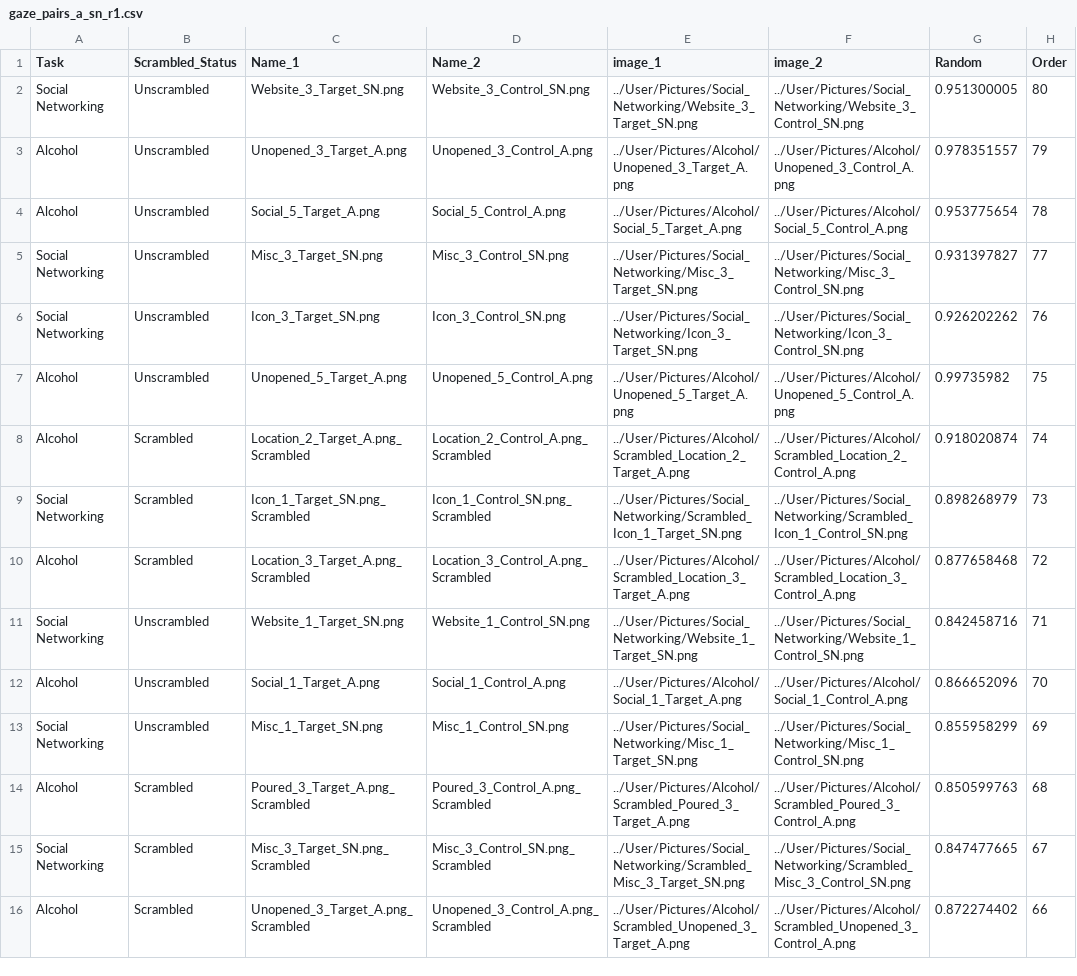
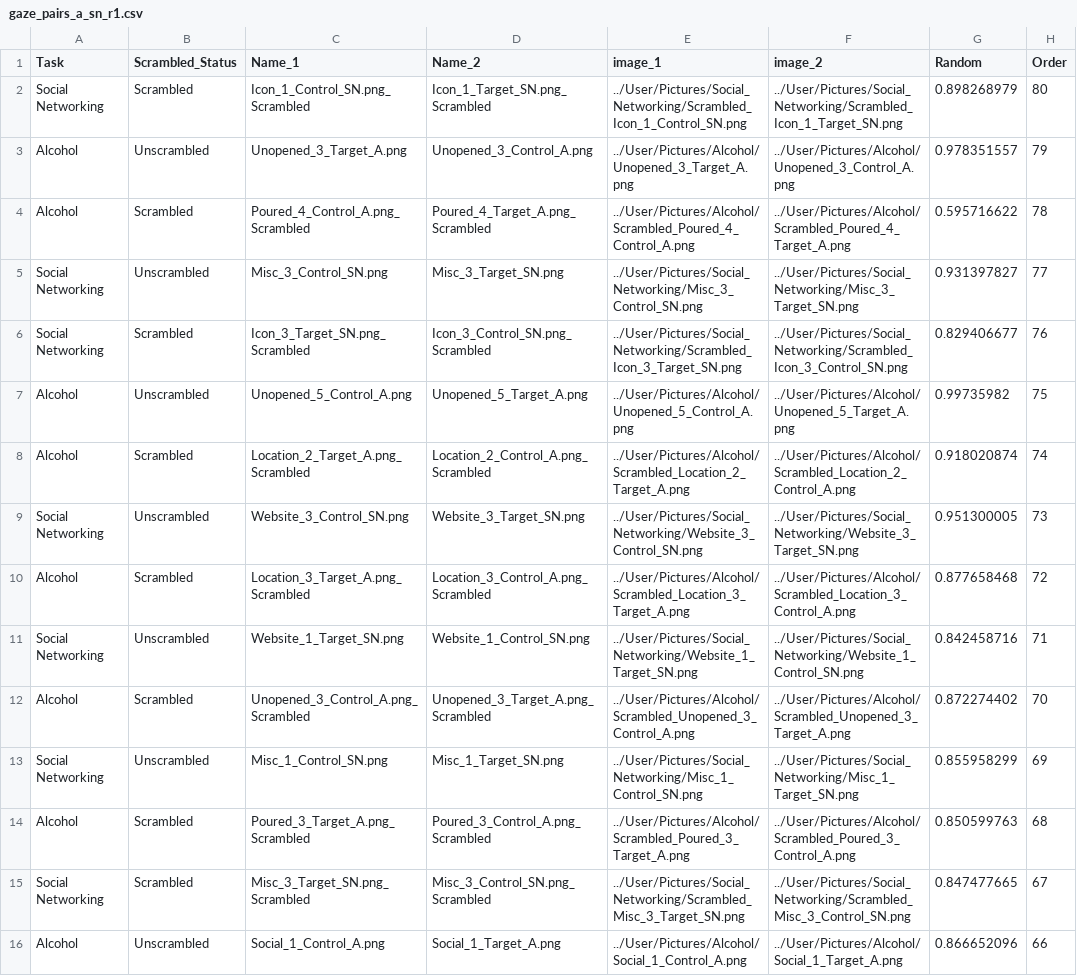
Before and after one commit to jmcrscollab/msc-project, a CSV file: User/Projects/gaze_1/gaze_pairs_a_sn_r1.csv, drawn as a sheet; only a part is shown; the diff covers the shown part only.

```diff
--- a/User/Projects/gaze_1/gaze_pairs_a_sn_r1.csv
+++ b/User/Projects/gaze_1/gaze_pairs_a_sn_r1.csv
@@ -1,16 +1,16 @@
 Task,Scrambled_Status,Name_1,Name_2,image_1,image_2,Random,Order,
-Social Networking,Unscrambled,Website_3_Target_SN.png,Website_3_Control_SN.png,../User/Pictures/Social_Networking/Website_3_Target_SN.png,../User/Pictures/Social_Networking/Website_3_Control_SN.png,0.951300005,80,
+Social Networking,Scrambled,Icon_1_Control_SN.png_Scrambled,Icon_1_Target_SN.png_Scrambled,../User/Pictures/Social_Networking/Scrambled_Icon_1_Control_SN.png,../User/Pictures/Social_Networking/Scrambled_Icon_1_Target_SN.png,0.898268979,80,
 Alcohol,Unscrambled,Unopened_3_Target_A.png,Unopened_3_Control_A.png,../User/Pictures/Alcohol/Unopened_3_Target_A.png,../User/Pictures/Alcohol/Unopened_3_Control_A.png,0.978351557,79,
-Alcohol,Unscrambled,Social_5_Target_A.png,Social_5_Control_A.png,../User/Pictures/Alcohol/Social_5_Target_A.png,../User/Pictures/Alcohol/Social_5_Control_A.png,0.953775654,78,
-Social Networking,Unscrambled,Misc_3_Target_SN.png,Misc_3_Control_SN.png,../User/Pictures/Social_Networking/Misc_3_Target_SN.png,../User/Pictures/Social_Networking/Misc_3_Control_SN.png,0.931397827,77,
-Social Networking,Unscrambled,Icon_3_Target_SN.png,Icon_3_Control_SN.png,../User/Pictures/Social_Networking/Icon_3_Target_SN.png,../User/Pictures/Social_Networking/Icon_3_Control_SN.png,0.926202262,76,
-Alcohol,Unscrambled,Unopened_5_Target_A.png,Unopened_5_Control_A.png,../User/Pictures/Alcohol/Unopened_5_Target_A.png,../User/Pictures/Alcohol/Unopened_5_Control_A.png,0.99735982,75,
+Alcohol,Scrambled,Poured_4_Control_A.png_Scrambled,Poured_4_Target_A.png_Scrambled,../User/Pictures/Alcohol/Scrambled_Poured_4_Control_A.png,../User/Pictures/Alcohol/Scrambled_Poured_4_Target_A.png,0.595716622,78,
+Social Networking,Unscrambled,Misc_3_Control_SN.png,Misc_3_Target_SN.png,../User/Pictures/Social_Networking/Misc_3_Control_SN.png,../User/Pictures/Social_Networking/Misc_3_Target_SN.png,0.931397827,77,
+Social Networking,Scrambled,Icon_3_Target_SN.png_Scrambled,Icon_3_Control_SN.png_Scrambled,../User/Pictures/Social_Networking/Scrambled_Icon_3_Target_SN.png,../User/Pictures/Social_Networking/Scrambled_Icon_3_Control_SN.png,0.829406677,76,
+Alcohol,Unscrambled,Unopened_5_Control_A.png,Unopened_5_Target_A.png,../User/Pictures/Alcohol/Unopened_5_Control_A.png,../User/Pictures/Alcohol/Unopened_5_Target_A.png,0.99735982,75,
 Alcohol,Scrambled,Location_2_Target_A.png_Scrambled,Location_2_Control_A.png_Scrambled,../User/Pictures/Alcohol/Scrambled_Location_2_Target_A.png,../User/Pictures/Alcohol/Scrambled_Location_2_Control_A.png,0.918020874,74,
-Social Networking,Scrambled,Icon_1_Target_SN.png_Scrambled,Icon_1_Control_SN.png_Scrambled,../User/Pictures/Social_Networking/Scrambled_Icon_1_Target_SN.png,../User/Pictures/Social_Networking/Scrambled_Icon_1_Control_SN.png,0.898268979,73,
+Social Networking,Unscrambled,Website_3_Control_SN.png,Website_3_Target_SN.png,../User/Pictures/Social_Networking/Website_3_Control_SN.png,../User/Pictures/Social_Networking/Website_3_Target_SN.png,0.951300005,73,
 Alcohol,Scrambled,Location_3_Target_A.png_Scrambled,Location_3_Control_A.png_Scrambled,../User/Pictures/Alcohol/Scrambled_Location_3_Target_A.png,../User/Pictures/Alcohol/Scrambled_Location_3_Control_A.png,0.877658468,72,
 Social Networking,Unscrambled,Website_1_Target_SN.png,Website_1_Control_SN.png,../User/Pictures/Social_Networking/Website_1_Target_SN.png,../User/Pictures/Social_Networking/Website_1_Control_SN.png,0.842458716,71,
-Alcohol,Unscrambled,Social_1_Target_A.png,Social_1_Control_A.png,../User/Pictures/Alcohol/Social_1_Target_A.png,../User/Pictures/Alcohol/Social_1_Control_A.png,0.866652096,70,
-Social Networking,Unscrambled,Misc_1_Target_SN.png,Misc_1_Control_SN.png,../User/Pictures/Social_Networking/Misc_1_Target_SN.png,../User/Pictures/Social_Networking/Misc_1_Control_SN.png,0.855958299,69,
+Alcohol,Scrambled,Unopened_3_Control_A.png_Scrambled,Unopened_3_Target_A.png_Scrambled,../User/Pictures/Alcohol/Scrambled_Unopened_3_Control_A.png,../User/Pictures/Alcohol/Scrambled_Unopened_3_Target_A.png,0.872274402,70,
+Social Networking,Unscrambled,Misc_1_Control_SN.png,Misc_1_Target_SN.png,../User/Pictures/Social_Networking/Misc_1_Control_SN.png,../User/Pictures/Social_Networking/Misc_1_Target_SN.png,0.855958299,69,
 Alcohol,Scrambled,Poured_3_Target_A.png_Scrambled,Poured_3_Control_A.png_Scrambled,../User/Pictures/Alcohol/Scrambled_Poured_3_Target_A.png,../User/Pictures/Alcohol/Scrambled_Poured_3_Control_A.png,0.850599763,68,
 Social Networking,Scrambled,Misc_3_Target_SN.png_Scrambled,Misc_3_Control_SN.png_Scrambled,../User/Pictures/Social_Networking/Scrambled_Misc_3_Target_SN.png,../User/Pictures/Social_Networking/Scrambled_Misc_3_Control_SN.png,0.847477665,67,
-Alcohol,Scrambled,Unopened_3_Target_A.png_Scrambled,Unopened_3_Control_A.png_Scrambled,../User/Pictures/Alcohol/Scrambled_Unopened_3_Target_A.png,../User/Pictures/Alcohol/Scrambled_Unopened_3_Control_A.png,0.872274402,66,
+Alcohol,Unscrambled,Social_1_Control_A.png,Social_1_Target_A.png,../User/Pictures/Alcohol/Social_1_Control_A.png,../User/Pictures/Alcohol/Social_1_Target_A.png,0.866652096,66,
```
Also changed, not shown: 3 added rows, 3 removed rows and 49 edited cells elsewhere in this file, User/Projects/gaze_1/gaze_pairs_a_sn_1.csv, User/Projects/gaze_1/gaze_pairs_a_sn_2.csv, 5 other files.
